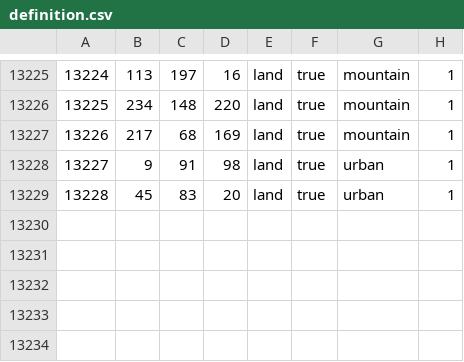
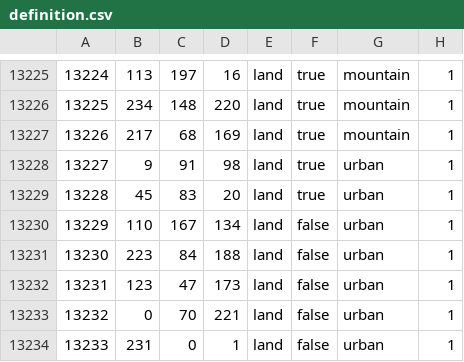
Before and after one commit to James2024/thespotmod, a CSV file: map/definition.csv, drawn as a sheet; only a part is shown, gaps mark what is left out.

```diff
--- a/map/definition.csv
+++ b/map/definition.csv
@@ -13229 +13229,6 @@
 13228;45;83;20;land;true;urban;1
+13229;110;167;134;land;false;urban;1
+13230;223;84;188;land;false;urban;1
+13231;123;47;173;land;false;urban;1
+13232;0;70;221;land;false;urban;1
+13233;231;0;1;land;false;urban;1
```
Also changed, not shown: 4 other files.
